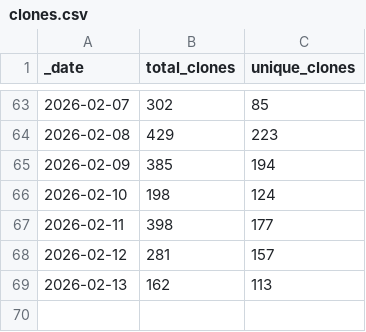
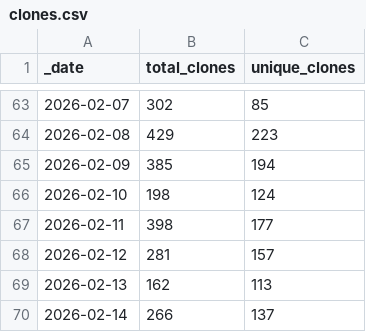
Before and after one commit to jpueberbach4/bp.markets.ingest, a CSV file: .github/traffic/clones.csv, drawn as a sheet; only a part is shown, gaps mark what is left out; the diff names each change by its address in the sheet, - before the commit and + after, or states it on an @@ line.

```diff
--- a/.github/traffic/clones.csv
+++ b/.github/traffic/clones.csv
+row 70: 2026-02-14 | 266 | 137
```
Also changed, not shown: .github/traffic/views.csv, 1 other file.
